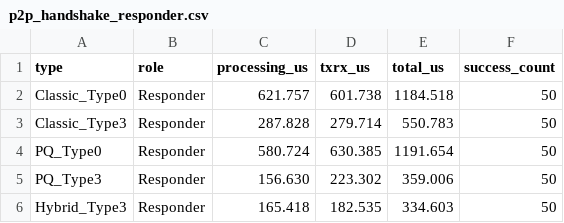
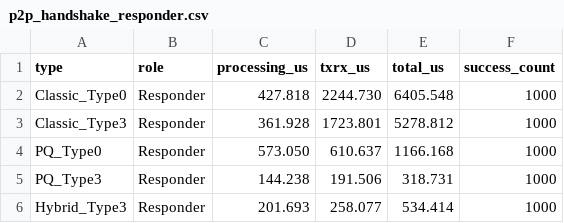
Before and after one commit to adipanca-unud/EDHOC-Hybrid, a CSV file: output/p2p_handshake_responder.csv, drawn as a sheet.

```diff
--- a/output/p2p_handshake_responder.csv
+++ b/output/p2p_handshake_responder.csv
@@ -1,6 +1,6 @@
 type,role,processing_us,txrx_us,total_us,success_count
-Classic_Type0,Responder,621.757,601.738,1184.518,50
-Classic_Type3,Responder,287.828,279.714,550.783,50
-PQ_Type0,Responder,580.724,630.385,1191.654,50
-PQ_Type3,Responder,156.630,223.302,359.006,50
-Hybrid_Type3,Responder,165.418,182.535,334.603,50
+Classic_Type0,Responder,427.818,2244.730,6405.548,1000
+Classic_Type3,Responder,361.928,1723.801,5278.812,1000
+PQ_Type0,Responder,573.050,610.637,1166.168,1000
+PQ_Type3,Responder,144.238,191.506,318.731,1000
+Hybrid_Type3,Responder,201.693,258.077,534.414,1000
```
Also changed, not shown: output/benchmark_crypto_ops.csv, output/benchmark_crypto_simple.csv, 12 other files.
